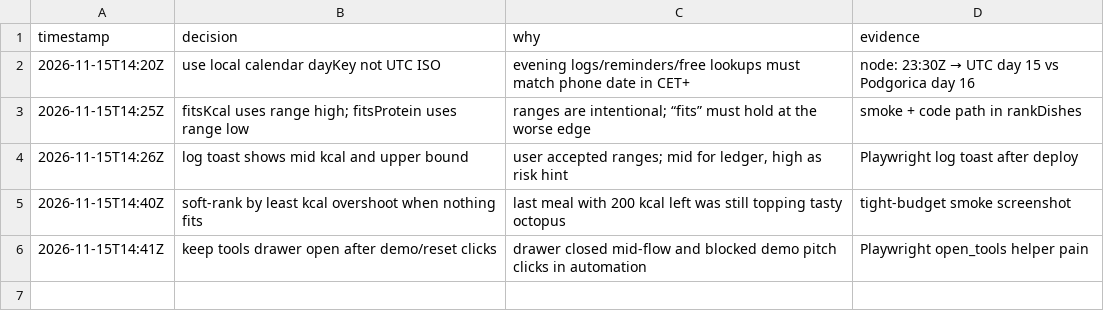
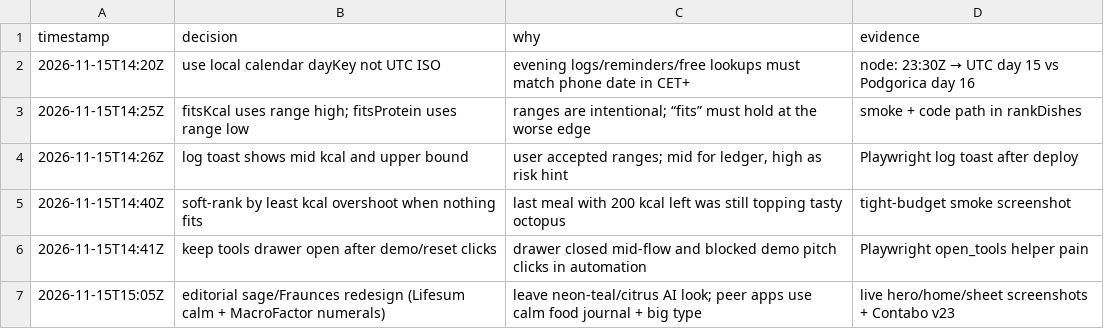
Before and after one commit to williamswu1987-cmd/-williamswu1987-cmd.github.io, a TSV file: decisions.tsv, drawn as a sheet.

```diff
--- a/decisions.tsv
+++ b/decisions.tsv
@@ -6 +6,2 @@ timestamp	decision	why	evidence
 2026-11-15T14:41Z	keep tools drawer open after demo/reset clicks	drawer closed mid-flow and blocked demo pitch clicks in automation	Playwright open_tools helper pain
+2026-11-15T15:05Z	editorial sage/Fraunces redesign (Lifesum calm + MacroFactor numerals)	leave neon-teal/citrus AI look; peer apps use calm food journal + big type	live hero/home/sheet screenshots + Contabo v23
```
Also changed, not shown: 4 other files.
